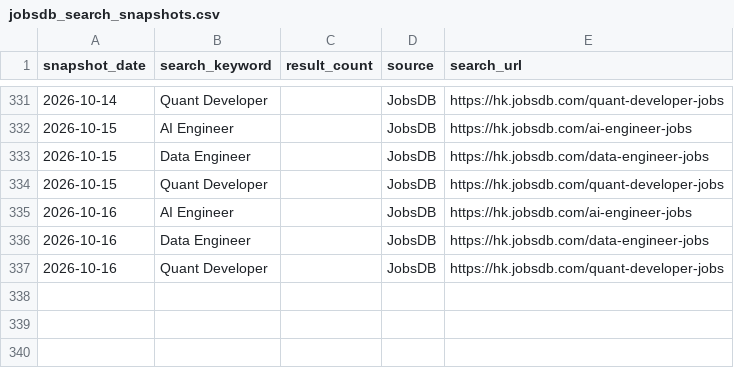
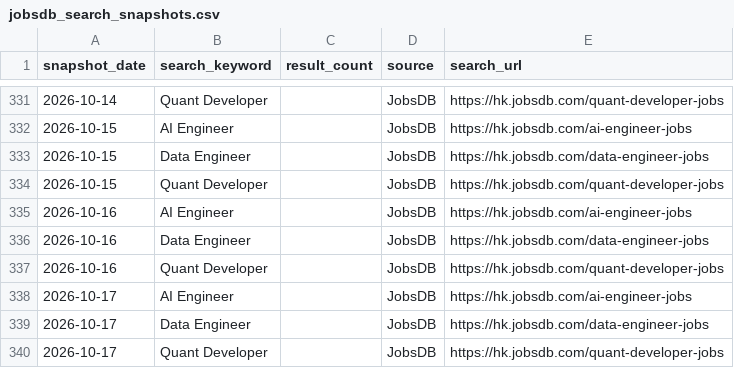
Before and after one commit to rickypang0219/HongKongTechJobsDashboard, a CSV file: data/raw/jobsdb_search_snapshots.csv, drawn as a sheet; only a part is shown, gaps mark what is left out; the diff names each change by its address in the sheet, - before the commit and + after, or states it on an @@ line.

```diff
--- a/data/raw/jobsdb_search_snapshots.csv
+++ b/data/raw/jobsdb_search_snapshots.csv
+row 338: 2026-10-17 | AI Engineer |  | JobsDB | https://hk.jobsdb.com/ai-engineer-jobs
+row 339: 2026-10-17 | Data Engineer |  | JobsDB | https://hk.jobsdb.com/data-engineer-jobs
+row 340: 2026-10-17 | Quant Developer |  | JobsDB | https://hk.jobsdb.com/quant-developer-jobs
```
Also changed, not shown: data/processed/jobsdb_search_snapshots_clean.csv, 1 other file.
